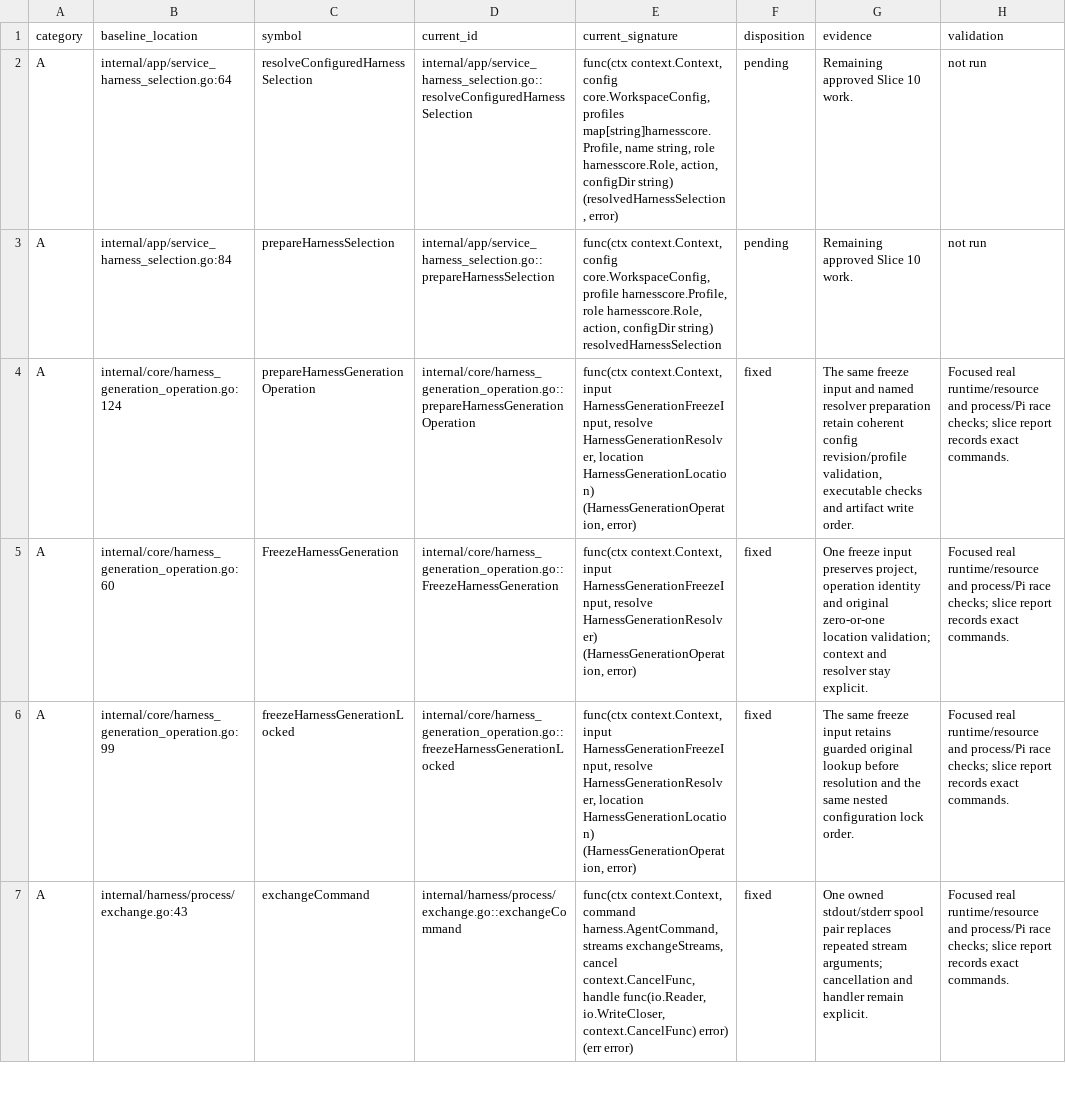
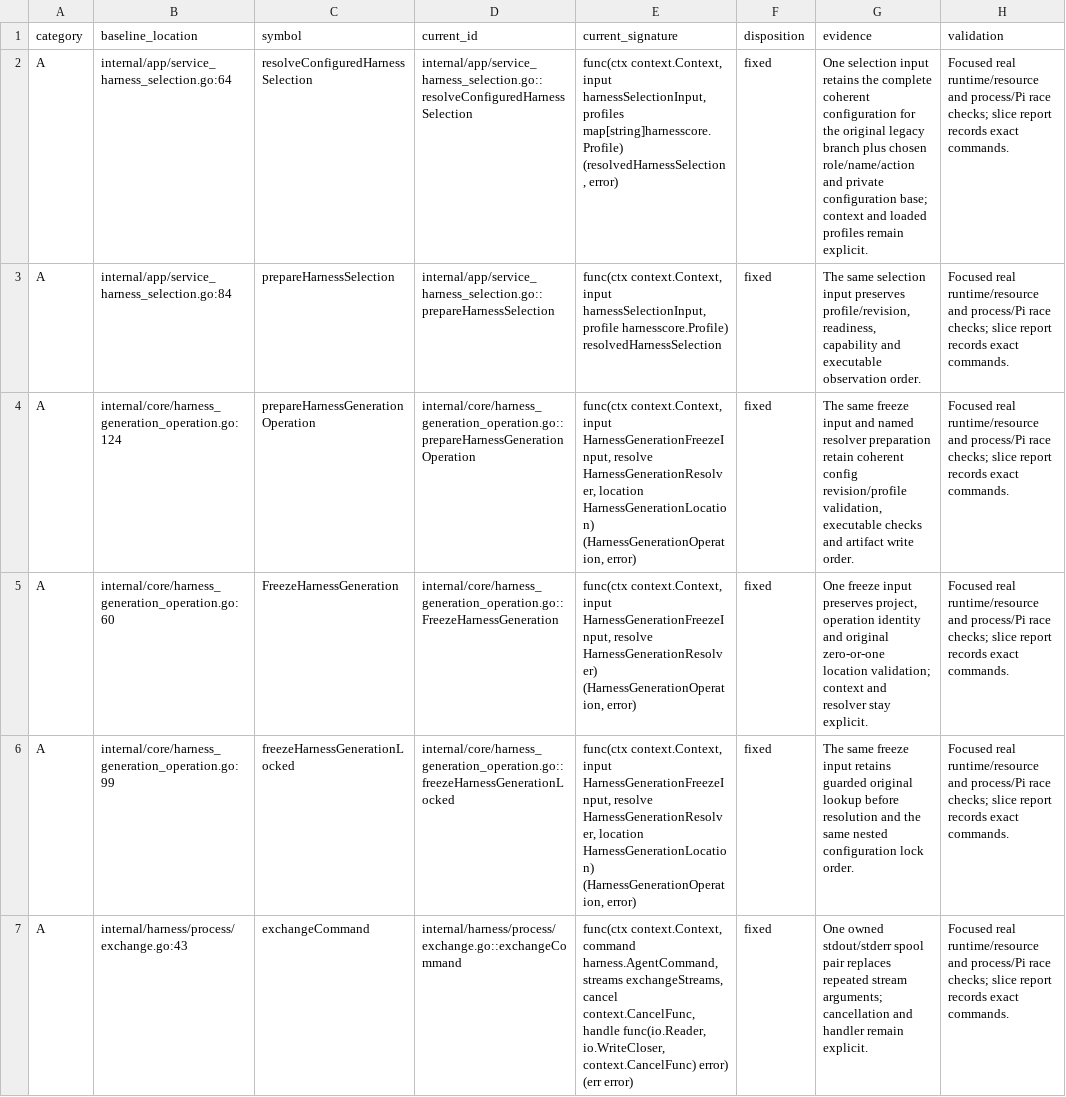
Before and after one commit to adrianpk/chr, a CSV file: ops/default/plan/code-quality-remediation-slice-10-dispositions.csv, drawn as a sheet; only a part is shown; the diff covers the shown part only.

Commit message:
refactor(harness): group selection inputs and name worker launch outcomes

```diff
--- a/ops/default/plan/code-quality-remediation-slice-10-dispositions.csv
+++ b/ops/default/plan/code-quality-remediation-slice-10-dispositions.csv
@@ -1,4 +1,4 @@
 category,baseline_location,symbol,current_id,current_signature,disposition,evidence,validation
-A,internal/app/service_harness_selection.go:64,resolveConfiguredHarnessSelection,internal/app/service_harness_selection.go::resolveConfiguredHarnessSelection,"func(ctx context.Context, config core.WorkspaceConfig, profiles map[string]harnesscore.Profile, name string, role harnesscore.Role, action, configDir string) (resolvedHarnessSelection, error)",pending,Remaining approved Slice 10 work.,not run
-A,internal/app/service_harness_selection.go:84,prepareHarnessSelection,internal/app/service_harness_selection.go::prepareHarnessSelection,"func(ctx context.Context, config core.WorkspaceConfig, profile harnesscore.Profile, role harnesscore.Role, action, configDir string) resolvedHarnessSelection",pending,Remaining approved Slice 10 work.,not run
+A,internal/app/service_harness_selection.go:64,resolveConfiguredHarnessSelection,internal/app/service_harness_selection.go::resolveConfiguredHarnessSelection,"func(ctx context.Context, input harnessSelectionInput, profiles map[string]harnesscore.Profile) (resolvedHarnessSelection, error)",fixed,One selection input retains the complete coherent configuration for the original legacy branch plus chosen role/name/action and private configuration base; context and loaded profiles remain explicit.,Focused real runtime/resource and process/Pi race checks; slice report records exact commands.
+A,internal/app/service_harness_selection.go:84,prepareHarnessSelection,internal/app/service_harness_selection.go::prepareHarnessSelection,"func(ctx context.Context, input harnessSelectionInput, profile harnesscore.Profile) resolvedHarnessSelection",fixed,"The same selection input preserves profile/revision, readiness, capability and executable observation order.",Focused real runtime/resource and process/Pi race checks; slice report records exact commands.
 A,internal/core/harness_generation_operation.go:124,prepareHarnessGenerationOperation,internal/core/harness_generation_operation.go::prepareHarnessGenerationOperation,"func(ctx context.Context, input HarnessGenerationFreezeInput, resolve HarnessGenerationResolver, location HarnessGenerationLocation) (HarnessGenerationOperation, error)",fixed,"The same freeze input and named resolver preparation retain coherent config revision/profile validation, executable checks and artifact write order.",Focused real runtime/resource and process/Pi race checks; slice report records exact commands.
```
Also changed, not shown: 26 edited cells elsewhere in this file, 8 other files.
